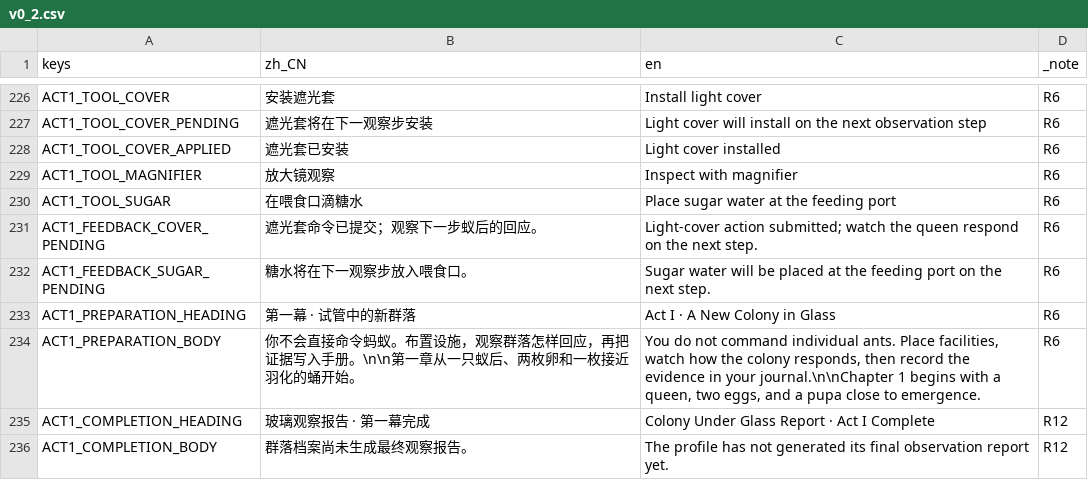
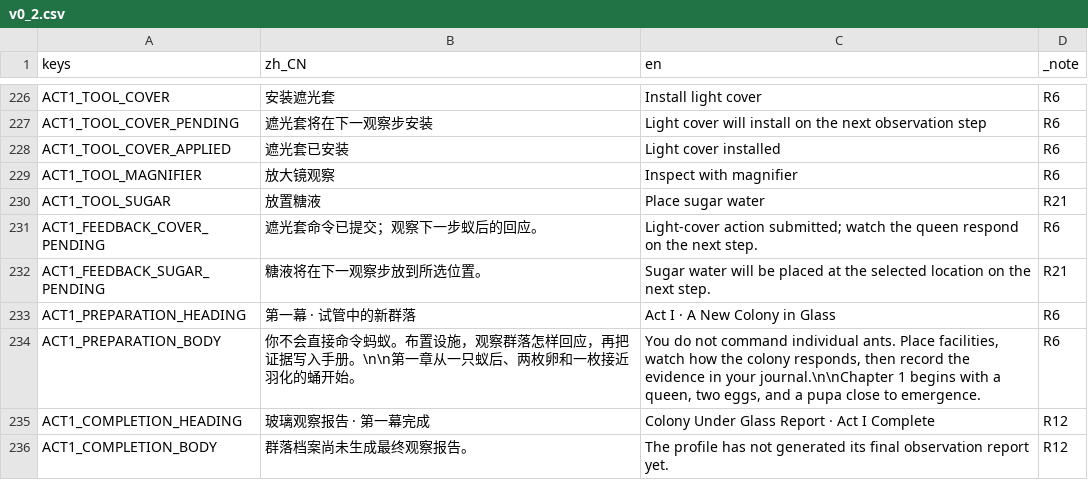
Before and after one commit to SHIN09-git/nut, a CSV file: localization/v0_2.csv, drawn as a sheet; only a part is shown, gaps mark what is left out; the diff covers the shown part only.

```diff
--- a/localization/v0_2.csv
+++ b/localization/v0_2.csv
@@ -229,5 +229,5 @@
 "ACT1_TOOL_MAGNIFIER","放大镜观察","Inspect with magnifier","R6"
-"ACT1_TOOL_SUGAR","在喂食口滴糖水","Place sugar water at the feeding port","R6"
+"ACT1_TOOL_SUGAR","放置糖液","Place sugar water","R21"
 "ACT1_FEEDBACK_COVER_PENDING","遮光套命令已提交；观察下一步蚁后的回应。","Light-cover action submitted; watch the queen respond on the next step.","R6"
-"ACT1_FEEDBACK_SUGAR_PENDING","糖水将在下一观察步放入喂食口。","Sugar water will be placed at the feeding port on the next step.","R6"
+"ACT1_FEEDBACK_SUGAR_PENDING","糖液将在下一观察步放到所选位置。","Sugar water will be placed at the selected location on the next step.","R21"
 "ACT1_PREPARATION_HEADING","第一幕 · 试管中的新群落","Act I · A New Colony in Glass","R6"
```
Also changed, not shown: 39 added rows elsewhere in this file, 30 other files.
